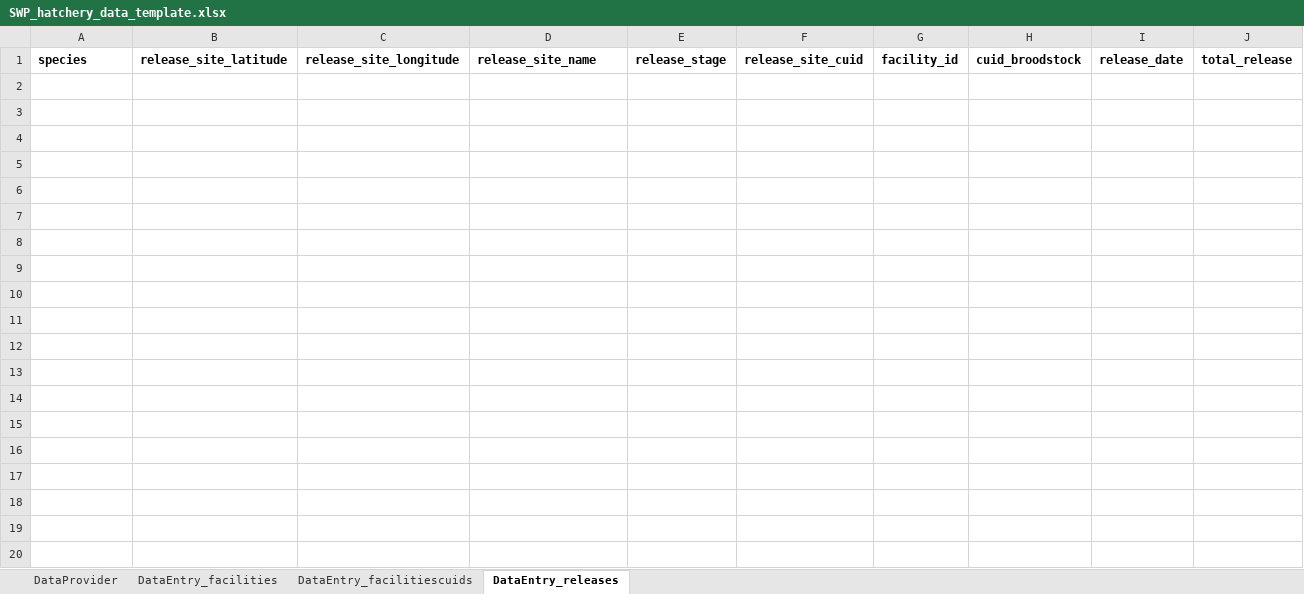
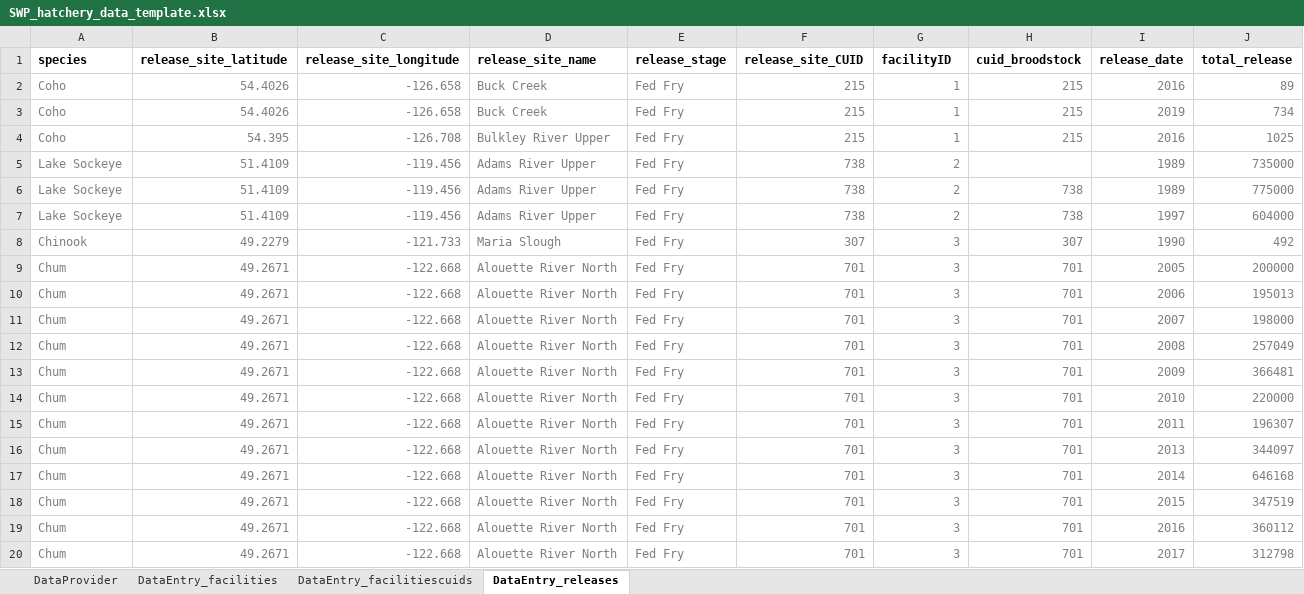
Before and after one commit to salmonwatersheds/population-indicators, an Excel workbook: hatchery-releases/data/SWP_hatchery_data_template.xlsx, sheet DataEntry_releases, drawn as a sheet; only a part is shown; values as stored, in another font and other column widths than the file's, no borders; the diff covers the shown part only; the diff names each change by its address in the sheet, - before the commit and + after, or states it on an @@ line.

```diff
--- a/hatchery-releases/data/SWP_hatchery_data_template.xlsx (sheet DataEntry_releases)
+++ b/hatchery-releases/data/SWP_hatchery_data_template.xlsx (sheet DataEntry_releases)
-F1: release_site_cuid
+F1: release_site_CUID
-G1: facility_id
+G1: facilityID
+row 2: Coho | 54.4026 | -126.658 | Buck Creek | Fed Fry | 215 | 1 | 215 | 2016 | 89
+row 3: Coho | 54.4026 | -126.658 | Buck Creek | Fed Fry | 215 | 1 | 215 | 2019 | 734
+row 4: Coho | 54.395 | -126.708 | Bulkley River Upper | Fed Fry | 215 | 1 | 215 | 2016 | 1025
+row 5: Lake Sockeye | 51.4109 | -119.456 | Adams River Upper | Fed Fry | 738 | 2 |  | 1989 | 735000
+row 6: Lake Sockeye | 51.4109 | -119.456 | Adams River Upper | Fed Fry | 738 | 2 | 738 | 1989 | 775000
+row 7: Lake Sockeye | 51.4109 | -119.456 | Adams River Upper | Fed Fry | 738 | 2 | 738 | 1997 | 604000
+row 8: Chinook | 49.2279 | -121.733 | Maria Slough | Fed Fry | 307 | 3 | 307 | 1990 | 492
+row 9: Chum | 49.2671 | -122.668 | Alouette River North | Fed Fry | 701 | 3 | 701 | 2005 | 200000
+row 10: Chum | 49.2671 | -122.668 | Alouette River North | Fed Fry | 701 | 3 | 701 | 2006 | 195013
+row 11: Chum | 49.2671 | -122.668 | Alouette River North | Fed Fry | 701 | 3 | 701 | 2007 | 198000
+row 12: Chum | 49.2671 | -122.668 | Alouette River North | Fed Fry | 701 | 3 | 701 | 2008 | 257049
+row 13: Chum | 49.2671 | -122.668 | Alouette River North | Fed Fry | 701 | 3 | 701 | 2009 | 366481
+row 14: Chum | 49.2671 | -122.668 | Alouette River North | Fed Fry | 701 | 3 | 701 | 2010 | 220000
+row 15: Chum | 49.2671 | -122.668 | Alouette River North | Fed Fry | 701 | 3 | 701 | 2011 | 196307
+row 16: Chum | 49.2671 | -122.668 | Alouette River North | Fed Fry | 701 | 3 | 701 | 2013 | 344097
+row 17: Chum | 49.2671 | -122.668 | Alouette River North | Fed Fry | 701 | 3 | 701 | 2014 | 646168
+row 18: Chum | 49.2671 | -122.668 | Alouette River North | Fed Fry | 701 | 3 | 701 | 2015 | 347519
+row 19: Chum | 49.2671 | -122.668 | Alouette River North | Fed Fry | 701 | 3 | 701 | 2016 | 360112
+row 20: Chum | 49.2671 | -122.668 | Alouette River North | Fed Fry | 701 | 3 | 701 | 2017 | 312798
```
Also changed, not shown: 45 added rows elsewhere in this sheet, sheet DataEntry_facilities, sheet DataEntry_facilitiescuids, sheet DataProvider, 1 other file.
